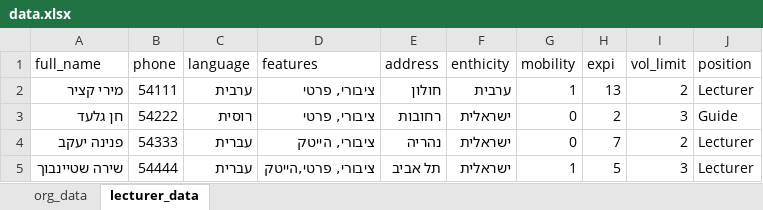
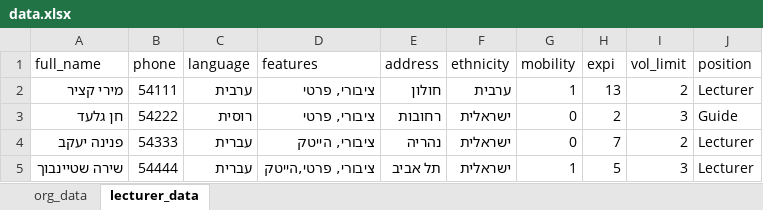
Before and after one commit to tomerbgu/OneInNine, an Excel workbook: test_data/medium sized data/data.xlsx, sheet lecturer_data, drawn as a sheet; values as stored, in another font and other column widths than the file's, no borders; the diff names each change by its address in the sheet, - before the commit and + after, or states it on an @@ line.

```diff
--- a/test_data/medium sized data/data.xlsx (sheet lecturer_data)
+++ b/test_data/medium sized data/data.xlsx (sheet lecturer_data)
-F1: enthicity
+F1: ethnicity
```
Also changed, not shown: sheet org_data, test_data/lect_and_guide/Calendar_for_2023.xlsx, test_data/only lecturer/Calendar_for_2023.xlsx, 4 other files.
